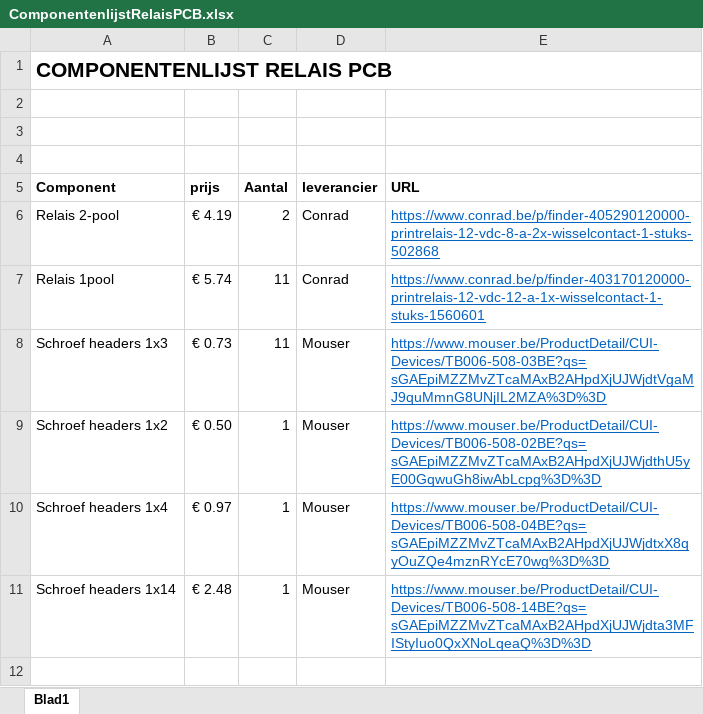
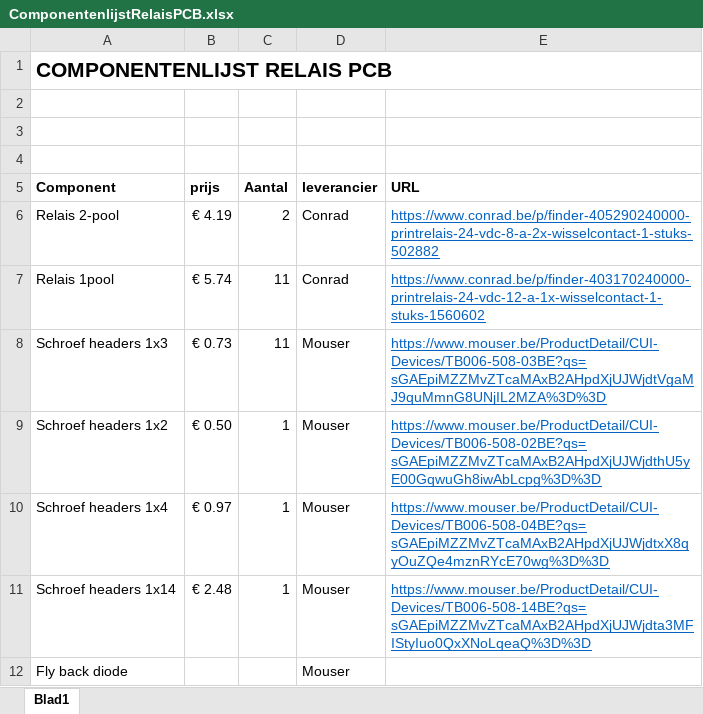
Before and after one commit to KingAbad/Autonomous_Cart_2, an Excel workbook: ComponentenlijstRelaisPCB.xlsx, sheet Blad1, drawn as a sheet; values as stored, in another font and other column widths than the file's, no borders; the diff names each change by its address in the sheet, - before the commit and + after, or states it on an @@ line.

Commit message:
Componenten lijst update PCB project genaakt voor de actual PCB

```diff
--- a/ComponentenlijstRelaisPCB.xlsx (sheet Blad1)
+++ b/ComponentenlijstRelaisPCB.xlsx (sheet Blad1)
-E6 (URL): https://www.conrad.be/p/finder-405290120000-printrelais-12-vdc-8-a-2x-wisselcontact-1-stuks-502868
+E6 (URL): https://www.conrad.be/p/finder-405290240000-printrelais-24-vdc-8-a-2x-wisselcontact-1-stuks-502882
-E7 (URL): https://www.conrad.be/p/finder-403170120000-printrelais-12-vdc-12-a-1x-wisselcontact-1-stuks-1560601
+E7 (URL): https://www.conrad.be/p/finder-403170240000-printrelais-24-vdc-12-a-1x-wisselcontact-1-stuks-1560602
+row 12: Fly back diode |  |  | Mouser
```
Also changed, not shown: 4 other files.
